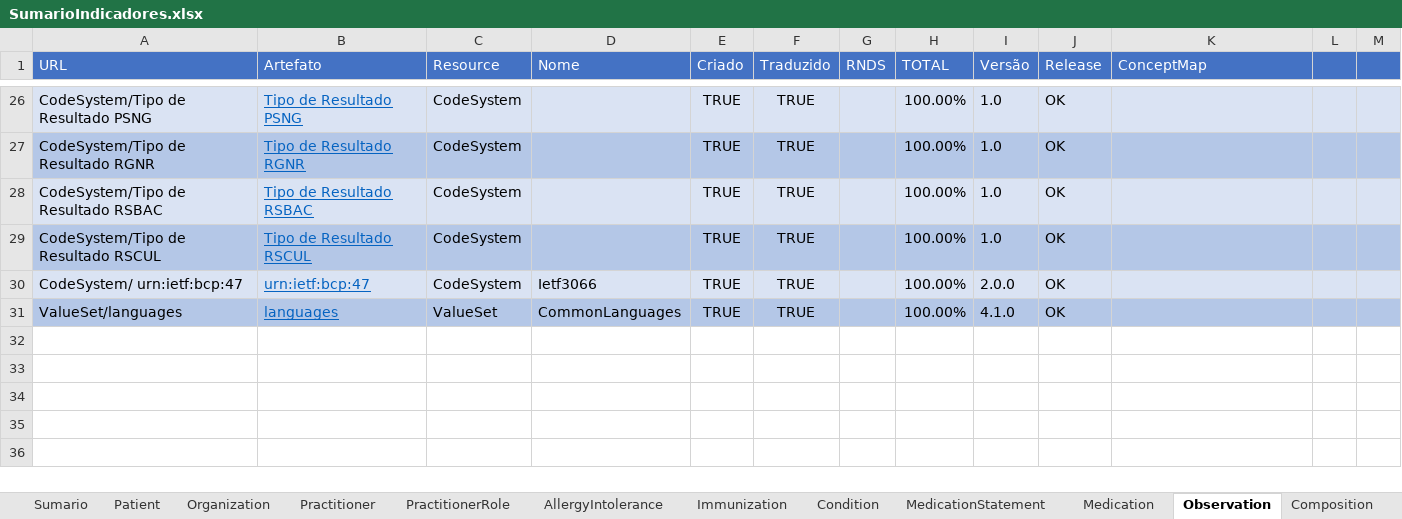
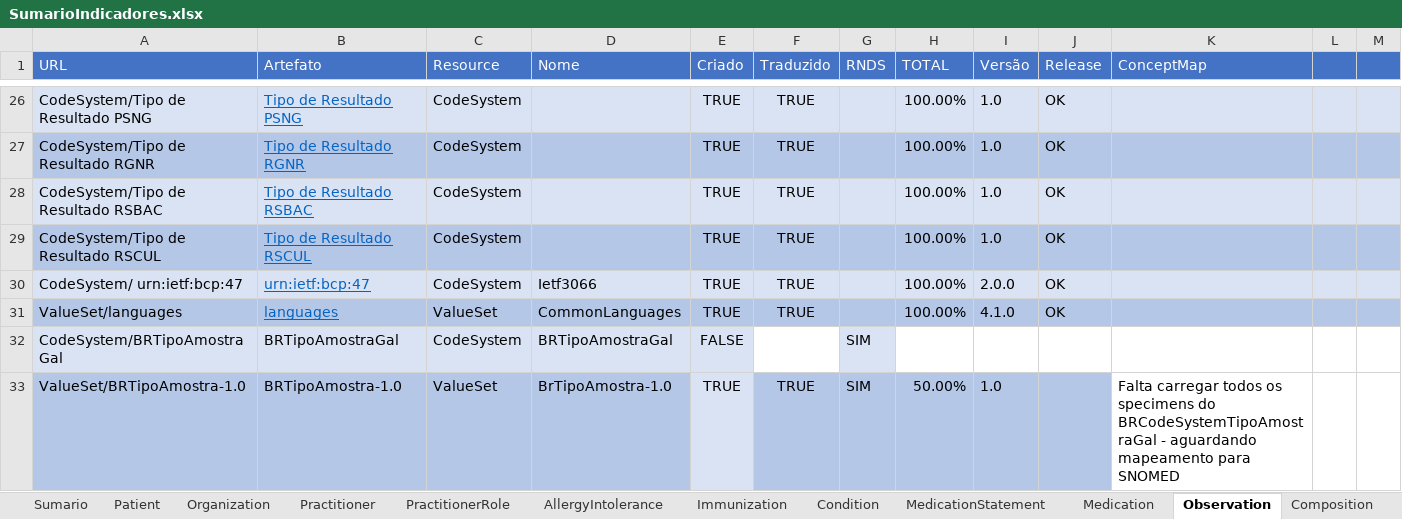
Before and after one commit to moaassis/https-git-codecommit.sa-east-1.amazonaws.com-v1-repos-ips-brasil-documentos, an Excel workbook: Gestão do Projeto/Indicadores/SumarioIndicadores.xlsx, sheet Observation, drawn as a sheet; only a part is shown, gaps mark what is left out; values as stored, in another font and other column widths than the file's, no borders; the diff names each change by its address in the sheet, - before the commit and + after, or states it on an @@ line.

Commit message:
Sumário Indicadores

```diff
--- a/Gestão do Projeto/Indicadores/SumarioIndicadores.xlsx (sheet Observation)
+++ b/Gestão do Projeto/Indicadores/SumarioIndicadores.xlsx (sheet Observation)
+row 32: CodeSystem/BRTipoAmostraGal | BRTipoAmostraGal | CodeSystem | BRTipoAmostraGal | FALSE |  | SIM
+row 33: ValueSet/BRTipoAmostra-1.0 | BRTipoAmostra-1.0 | ValueSet | BrTipoAmostra-1.0 | TRUE | TRUE | SIM | 50.00% | 1.0 |  | Falta carregar todos os specimens do BRCodeSystemTipoAmostraGal - aguardando mapeamento para SNOMED
```
Also changed, not shown: sheet Sumario, 1 other file.
